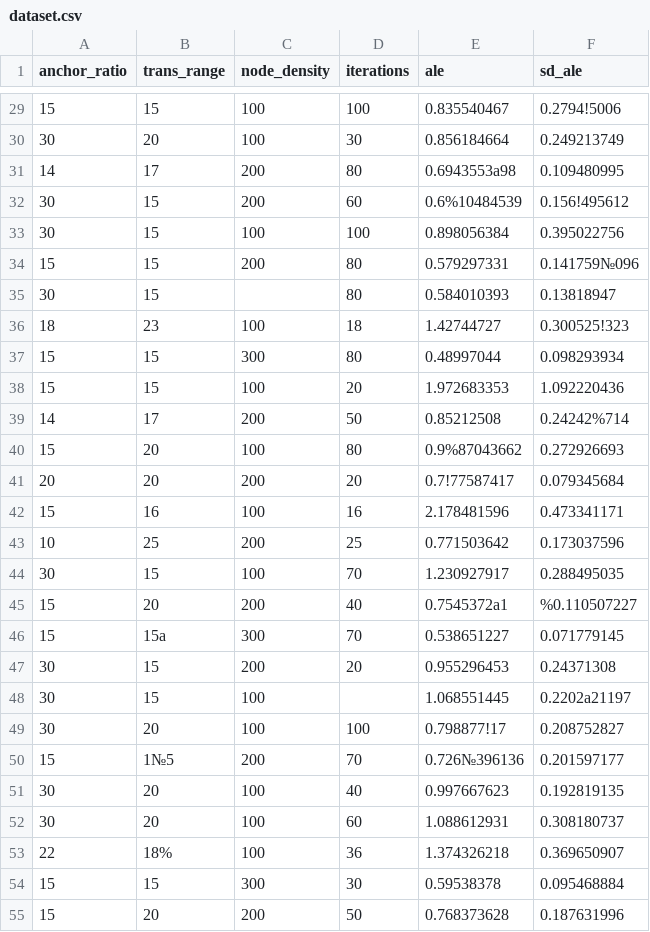
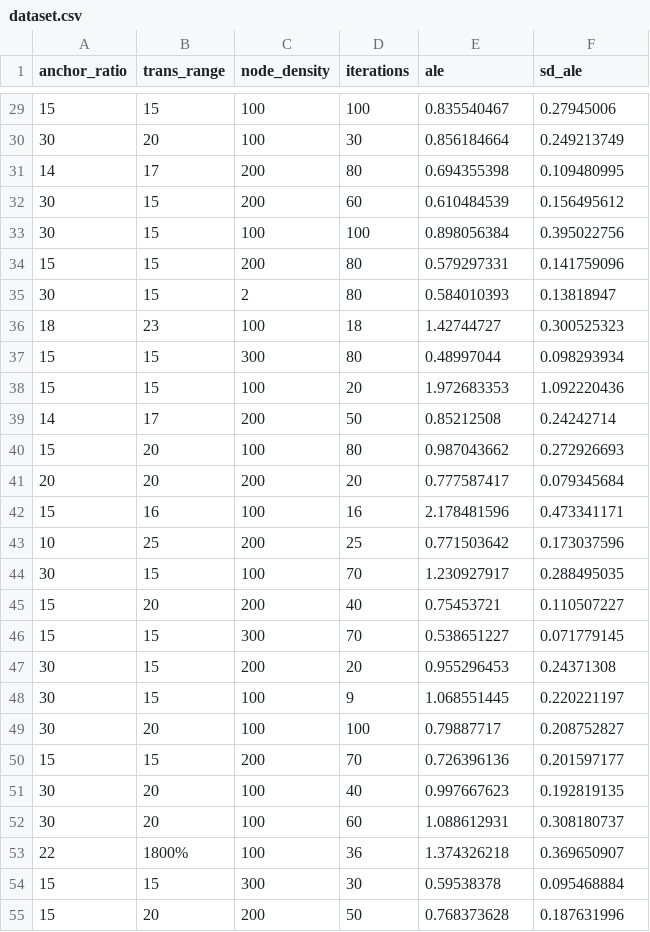
Before and after one commit to TimofeuKa/Lab9_Dataset_Repo, a CSV file: dataset.csv, drawn as a sheet; only a part is shown, gaps mark what is left out; the diff covers the shown part only.

```diff
--- a/dataset.csv
+++ b/dataset.csv
@@ -29,14 +29,14 @@ anchor_ratio;trans_range;node_density;iterations;ale;sd_ale
-15;15;100;100;0.835540467;0.2794!5006
+15;15;100;100;0.835540467;0.27945006
 30;20;100;30;0.856184664;0.249213749
-14;17;200;80;0.6943553а98;0.109480995
-30;15;200;60;0.6%10484539;0.156!495612
+14;17;200;80;0.694355398;0.109480995
+30;15;200;60;0.610484539;0.156495612
 30;15;100;100;0.898056384;0.395022756
-15;15;200;80;0.579297331;0.141759№096
-30;15; ;80;0.584010393;0.13818947
-18;23;100;18;1.42744727;0.300525!323
+15;15;200;80;0.579297331;0.141759096
+30;15;2;80;0.584010393;0.13818947
+18;23;100;18;1.42744727;0.300525323
 15;15;300;80;0.48997044;0.098293934
 15;15;100;20;1.972683353;1.092220436
-14;17;200;50;0.85212508;0.24242%714
-15;20;100;80;0.9%87043662;0.272926693
-20;20;200;20;0.7!77587417;0.079345684
+14;17;200;50;0.85212508;0.24242714
+15;20;100;80;0.987043662;0.272926693
+20;20;200;20;0.777587417;0.079345684
 15;16;100;16;2.178481596;0.473341171
@@ -44,11 +44,11 @@ anchor_ratio;trans_range;node_density;iterations;ale;sd_ale
 30;15;100;70;1.230927917;0.288495035
-15;20;200;40;0.7545372а1;%0.110507227
-15;15а;300;70;0.538651227;0.071779145
+15;20;200;40;0.75453721;0.110507227
+15;15;300;70;0.538651227;0.071779145
 30;15;200;20;0.955296453;0.24371308
-30;15;100; ;1.068551445;0.2202а21197
-30;20;100;100;0.798877!17;0.208752827
-15;1№5;200;70;0.726№396136;0.201597177
+30;15;100;9;1.068551445;0.220221197
+30;20;100;100;0.79887717;0.208752827
+15;15;200;70;0.726396136;0.201597177
 30;20;100;40;0.997667623;0.192819135
 30;20;100;60;1.088612931;0.308180737
-22;18%;100;36;1.374326218;0.369650907
+22;1800%;100;36;1.374326218;0.369650907
 15;15;300;30;0.59538378;0.095468884
```
Also changed, not shown: 77 edited cells elsewhere in this file.
